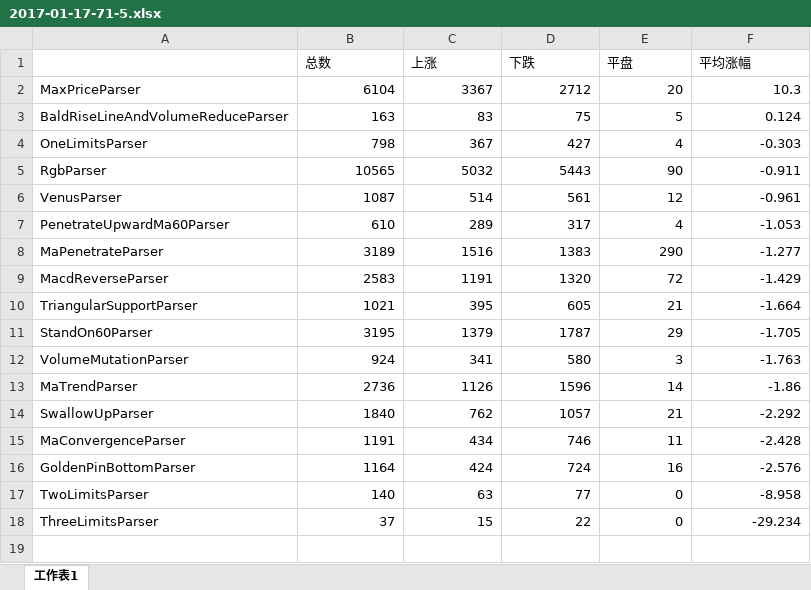
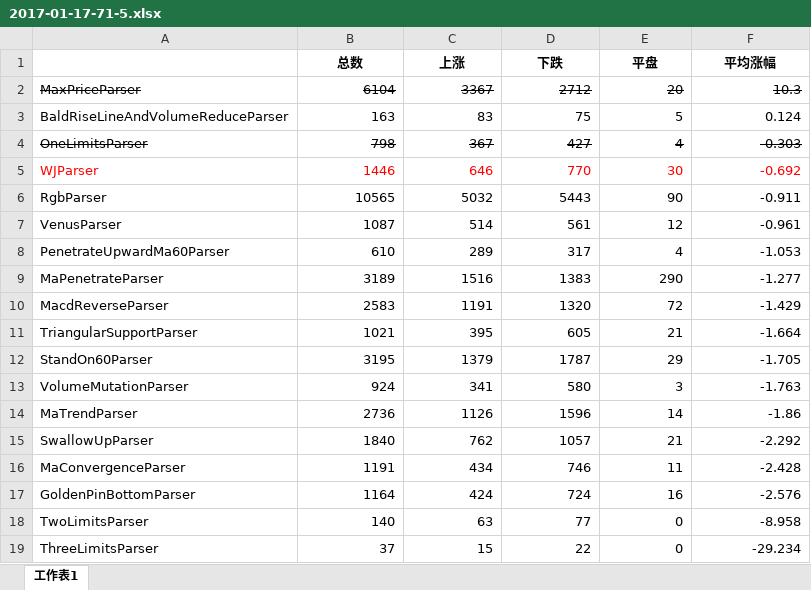
Before and after one commit to woojean/StockParser, an Excel workbook: records/2017-01-17-71-5.xlsx, sheet 工作表1, drawn as a sheet; values as stored, in another font and other column widths than the file's, no borders; the diff names each change by its address in the sheet, - before the commit and + after, or states it on an @@ line.

```diff
--- a/records/2017-01-17-71-5.xlsx (sheet 工作表1)
+++ b/records/2017-01-17-71-5.xlsx (sheet 工作表1)
@@ B1:F1 bold: off → on, alignment: left → center @@
-A2:F2 strikethrough: off
+A2:F2 strikethrough: on
-A4:F4 strikethrough: off
+A4:F4 strikethrough: on
+row 5: WJParser | 1446 | 646 | 770 | 30 | -0.692
```
Also changed, not shown: 15 other files.
